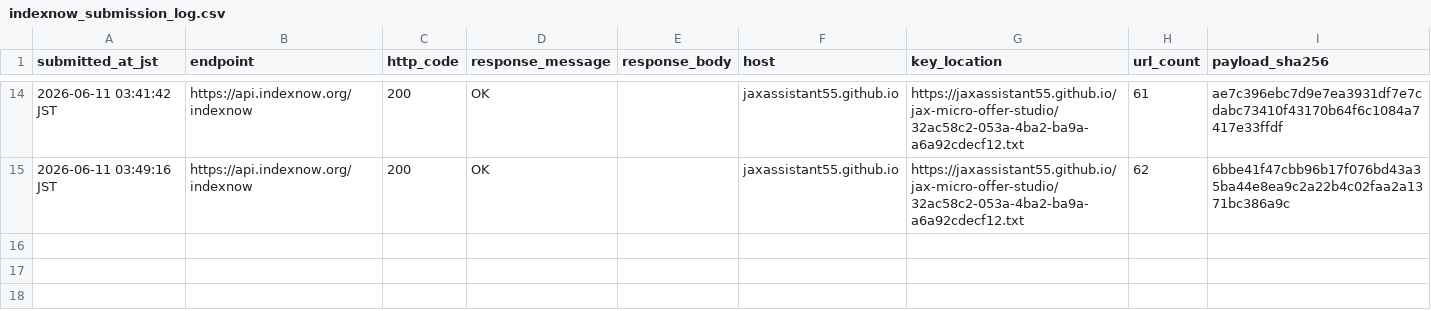
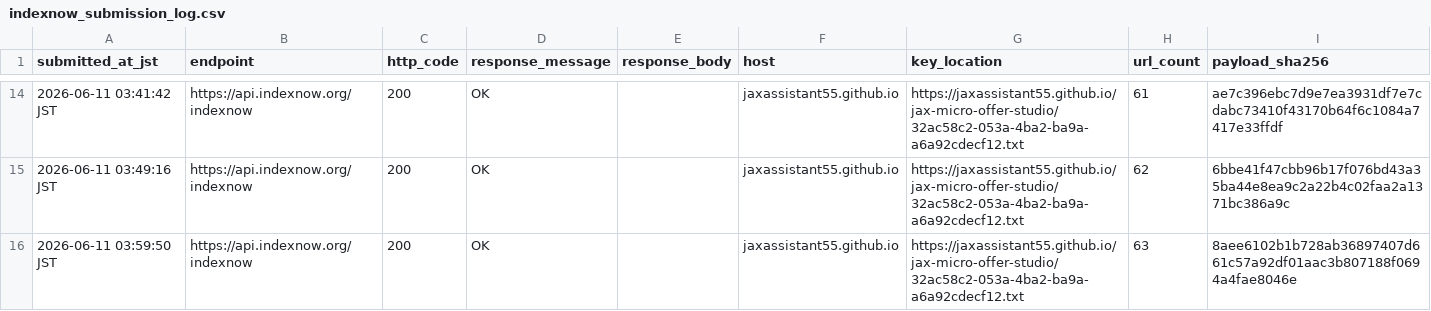
Before and after one commit to jaxassistant55/jax-micro-offer-studio, a CSV file: indexnow_submission_log.csv, drawn as a sheet; only a part is shown, gaps mark what is left out.

Commit message:
Log PDF table IndexNow submission

```diff
--- a/indexnow_submission_log.csv
+++ b/indexnow_submission_log.csv
@@ -15 +15,2 @@ submitted_at_jst,endpoint,http_code,response_message,response_body,host,key_loca
 2026-06-11 03:49:16 JST,https://api.indexnow.org/indexnow,200,OK,"",jaxassistant55.github.io,https://jaxassistant55.github.io/jax-micro-offer-studio/32ac58c2-053a-4ba2-ba9a-a6a92cdecf12.txt,62,6bbe41f47cbb96b17f076bd43a35ba44e8ea9c2a22b4c02faa2a1371bc386a9c
+2026-06-11 03:59:50 JST,https://api.indexnow.org/indexnow,200,OK,"",jaxassistant55.github.io,https://jaxassistant55.github.io/jax-micro-offer-studio/32ac58c2-053a-4ba2-ba9a-a6a92cdecf12.txt,63,8aee6102b1b728ab36897407d661c57a92df01aac3b807188f0694a4fae8046e
```
